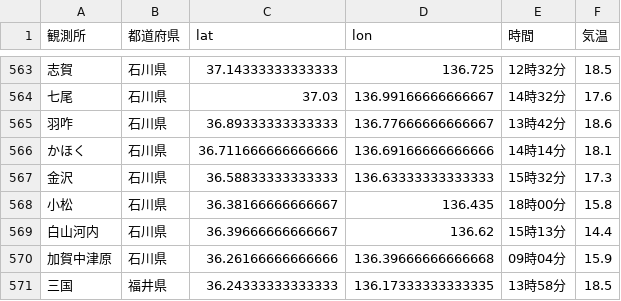
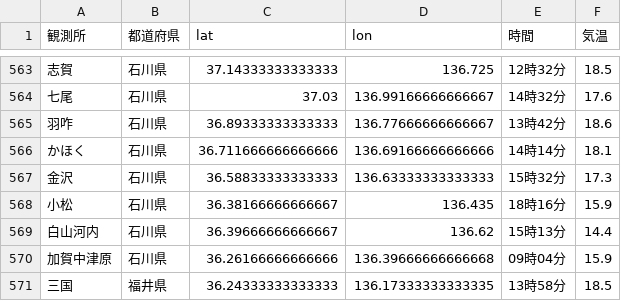
Before and after one commit to Nikkei-Visual-Data-Journalism/JMA, a CSV file: maxtem.csv, drawn as a sheet; only a part is shown, gaps mark what is left out.

Commit message:
Update csv files

```diff
--- a/maxtem.csv
+++ b/maxtem.csv
@@ -567,3 +567,3 @@
 金沢,石川県,36.58833333333333,136.63333333333333,15時32分,17.3
-小松,石川県,36.38166666666667,136.435,18時00分,15.8
+小松,石川県,36.38166666666667,136.435,18時16分,15.9
 白山河内,石川県,36.39666666666667,136.62,15時13分,14.4
```
